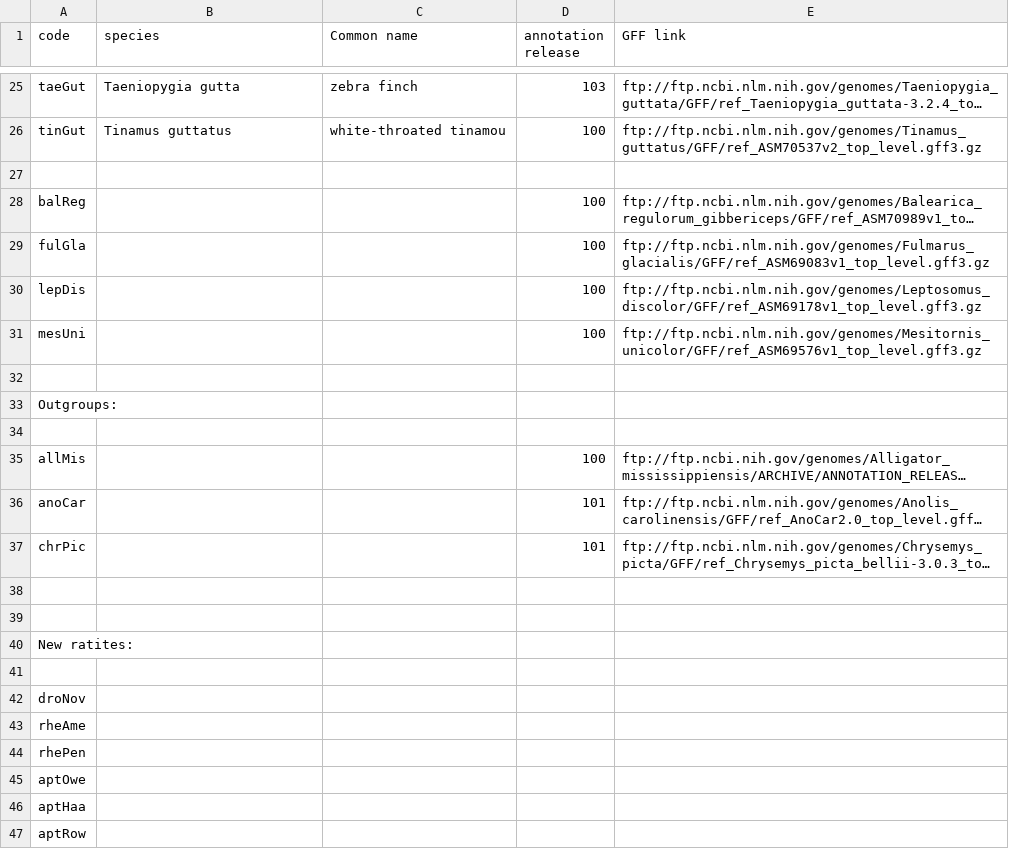
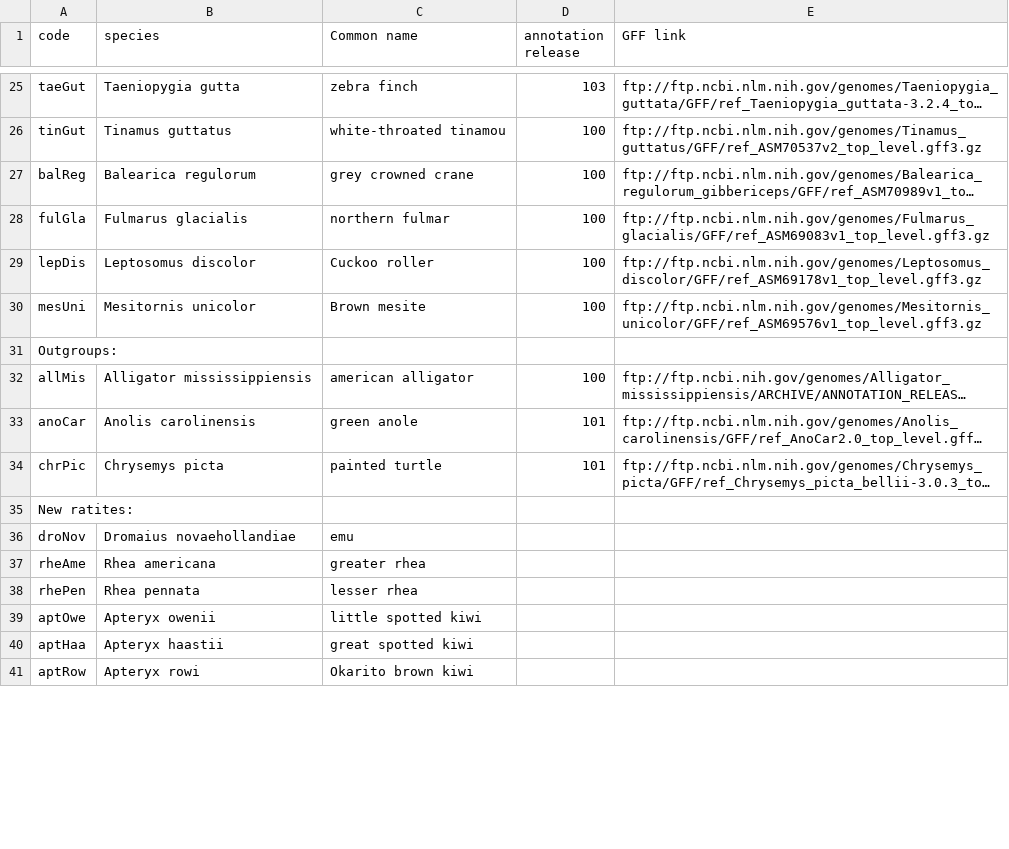
Before and after one commit to tsackton/ratite-genomics, a CSV file: homology/oma_species_list.csv, drawn as a sheet; only a part is shown, gaps mark what is left out; long unchanged cells end in …; removed rows and columns are numbered as before the commit, all else as after; the diff covers the shown part only; the diff names each change by its address in the sheet, - before the commit and + after, or states it on an @@ line.

Commit message:
Updating OMA species list

```diff
--- a/homology/oma_species_list.csv
+++ b/homology/oma_species_list.csv
-row 27: (empty)
-B27 (species): (empty)
+B27 (species): Balearica regulorum
-C27 (Common name): (empty)
+C27 (Common name): grey crowned crane
-B28 (species): (empty)
+B28 (species): Fulmarus glacialis
-C28 (Common name): (empty)
+C28 (Common name): northern fulmar
-B29 (species): (empty)
+B29 (species): Leptosomus discolor
-C29 (Common name): (empty)
+C29 (Common name): Cuckoo roller
-B30 (species): (empty)
+B30 (species): Mesitornis unicolor
-C30 (Common name): (empty)
+C30 (Common name): Brown mesite
-row 32: (empty)
-row 34: (empty)
-B32 (species): (empty)
+B32 (species): Alligator mississippiensis
-C32 (Common name): (empty)
+C32 (Common name): american alligator
-B33 (species): (empty)
+B33 (species): Anolis carolinensis
-C33 (Common name): (empty)
+C33 (Common name): green anole
-B34 (species): (empty)
+B34 (species): Chrysemys picta
-C34 (Common name): (empty)
+C34 (Common name): painted turtle
-row 38: (empty)
-row 39: (empty)
-row 41: (empty)
-B36 (species): (empty)
+B36 (species): Dromaius novaehollandiae
-C36 (Common name): (empty)
+C36 (Common name): emu
-B37 (species): (empty)
+B37 (species): Rhea americana
-C37 (Common name): (empty)
+C37 (Common name): greater rhea
-B38 (species): (empty)
+B38 (species): Rhea pennata
-C38 (Common name): (empty)
+C38 (Common name): lesser rhea
-B39 (species): (empty)
+B39 (species): Apteryx owenii
-C39 (Common name): (empty)
+C39 (Common name): little spotted kiwi
-B40 (species): (empty)
+B40 (species): Apteryx haastii
-C40 (Common name): (empty)
+C40 (Common name): great spotted kiwi
-B41 (species): (empty)
+B41 (species): Apteryx rowi
-C41 (Common name): (empty)
+C41 (Common name): Okarito brown kiwi
```
Also changed, not shown: 8 edited cells elsewhere in this file.
